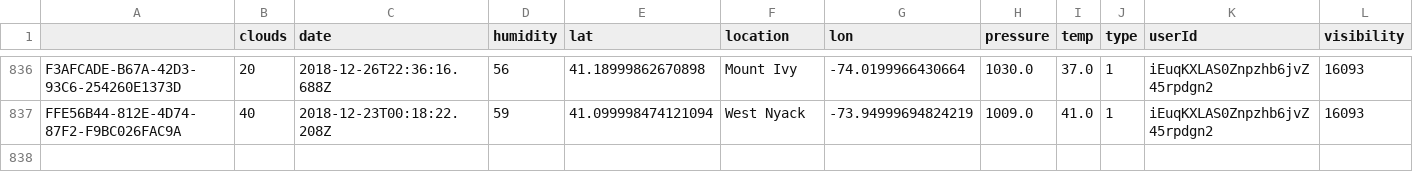
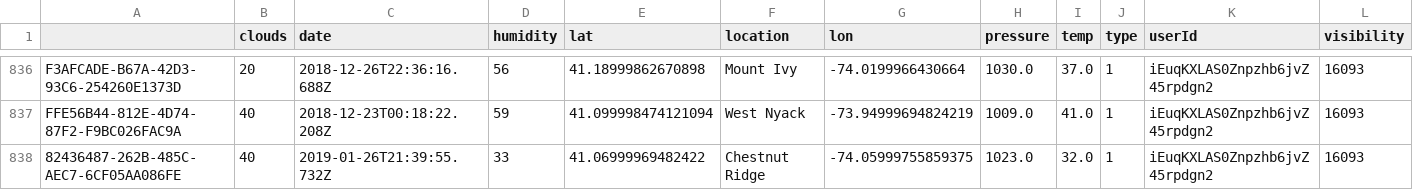
Before and after one commit to tbass134/CoffeeBot, a CSV file: data.csv, drawn as a sheet; only a part is shown, gaps mark what is left out; rows hold the shown columns only; the diff covers the shown part only; the diff names each change by its address in the sheet, - before the commit and + after, or states it on an @@ line.

```diff
--- a/data.csv
+++ b/data.csv
+row 838: 82436487-262B-485C-AEC7-6CF05AA086FE | 40 | 2019-01-26T21:39:55.732Z | 33 | 41.06999969482422 | Chestnut Ridge | -74.05999755859375 | 1023.0 | 32.0 | 1 | iEuqKXLAS0Znpzhb6jvZ45rpdgn2 | 16093
```
Also changed, not shown: 1 added row and 13 edited cells elsewhere in this file, coffeeBotData-Cleaned.csv, 16 other files.
